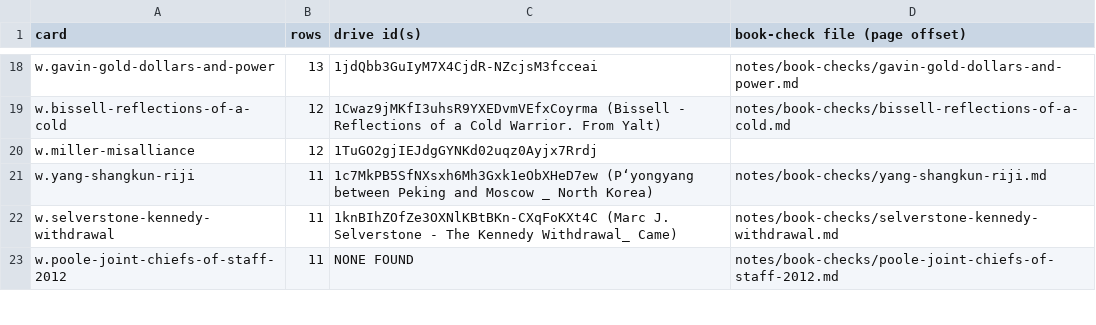
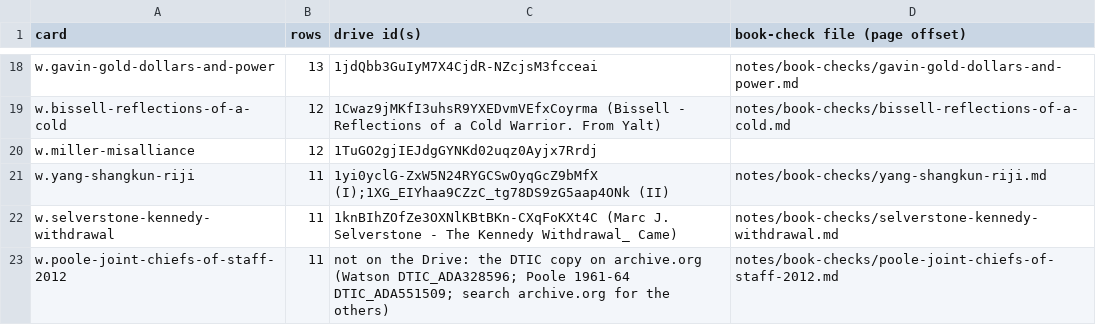
Before and after one commit to Impending2223/bib, a TSV file: notes/via-read/copies.tsv, drawn as a sheet; only a part is shown, gaps mark what is left out; the diff covers the shown part only.

```diff
--- a/notes/via-read/copies.tsv
+++ b/notes/via-read/copies.tsv
@@ -20,4 +20,4 @@ w.bissell-reflections-of-a-cold	12	1Cwaz9jMKfI3uhsR9YXEDvmVEfxCoyrma (Bissell -
 w.miller-misalliance	12	1TuGO2gjIEJdgGYNKd02uqz0Ayjx7Rrdj	
-w.yang-shangkun-riji	11	1c7MkPB5SfNXsxh6Mh3Gxk1eObXHeD7ew (Pʻyongyang between Peking and Moscow _ North Korea)	notes/book-checks/yang-shangkun-riji.md
+w.yang-shangkun-riji	11	1yi0yclG-ZxW5N24RYGCSwOyqGcZ9bMfX (I);1XG_EIYhaa9CZzC_tg78DS9zG5aap4ONk (II)	notes/book-checks/yang-shangkun-riji.md
 w.selverstone-kennedy-withdrawal	11	1knBIhZOfZe3OXNlKBtBKn-CXqFoKXt4C (Marc J. Selverstone - The Kennedy Withdrawal_ Came)	notes/book-checks/selverstone-kennedy-withdrawal.md
-w.poole-joint-chiefs-of-staff-2012	11	NONE FOUND	notes/book-checks/poole-joint-chiefs-of-staff-2012.md
+w.poole-joint-chiefs-of-staff-2012	11	not on the Drive: the DTIC copy on archive.org (Watson DTIC_ADA328596; Poole 1961-64 DTIC_ADA551509; search archive.org for the others)	notes/book-checks/poole-joint-chiefs-of-staff-2012.md
```
Also changed, not shown: 6 edited cells elsewhere in this file, notes/nyt/dating-2026-11-26-nyt-19600107.tsv, 5 other files.
